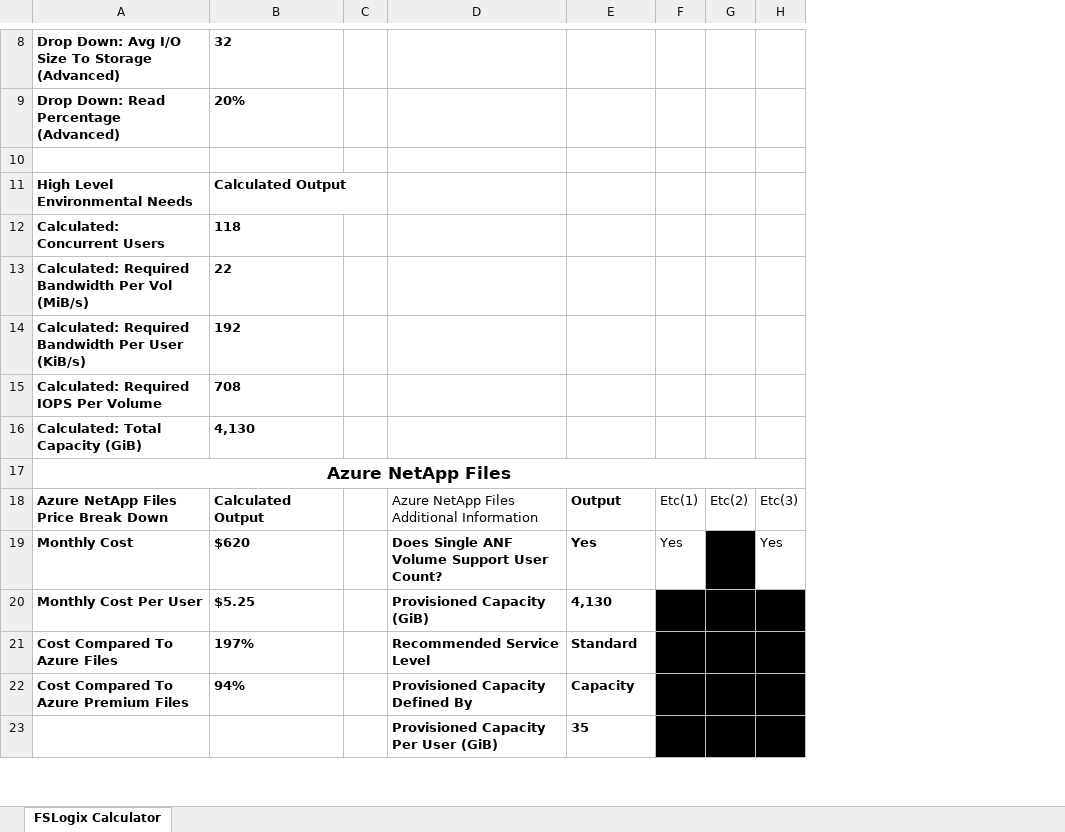
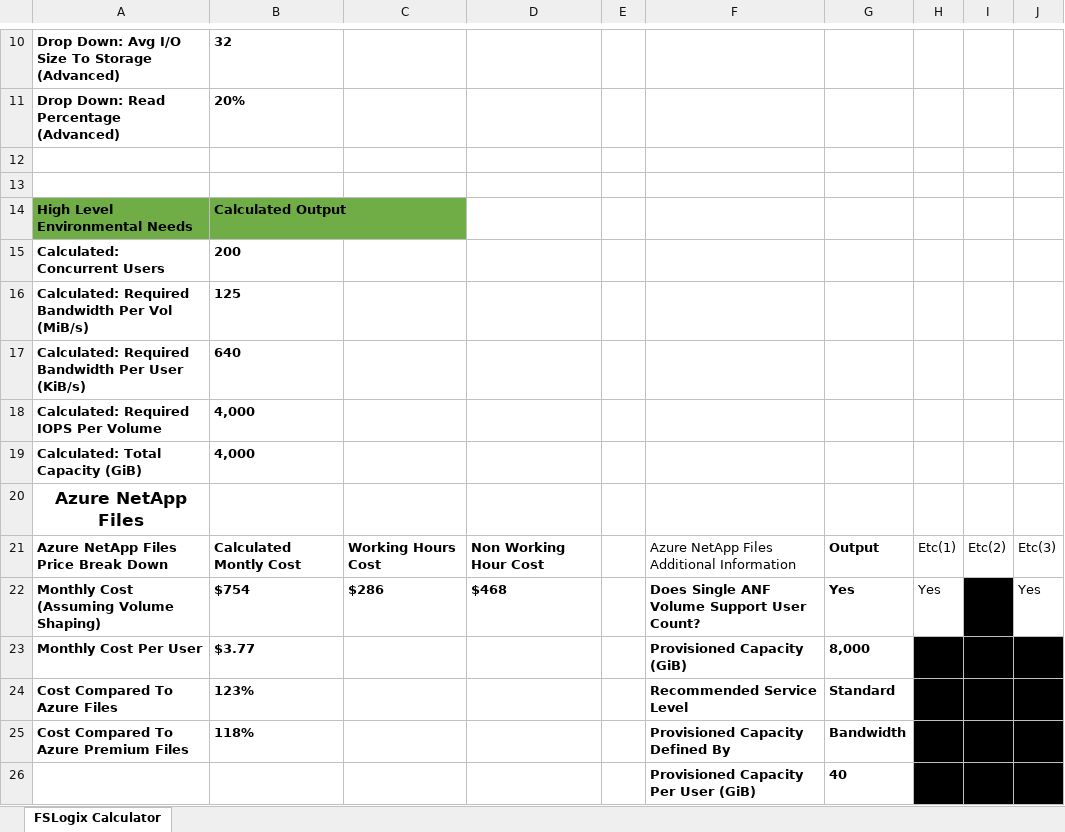
Before and after one commit to mchad1/Fslogix-Calculator, an Excel workbook: fslogix-storage-calculator.xlsx, sheet FSLogix Calculator, drawn as a sheet; only a part is shown, gaps mark what is left out; values as stored, in another font and other column widths than the file's, no borders; conditional formats and table styles not drawn; removed rows and columns are numbered as before the commit, all else as after; the diff covers the shown part only; the diff names each change by its address in the sheet, - before the commit and + after, or states it on an @@ line.

Commit message:
Add files via upload
Added capabilities for volume shaping

```diff
--- a/fslogix-storage-calculator.xlsx (sheet FSLogix Calculator)
+++ b/fslogix-storage-calculator.xlsx (sheet FSLogix Calculator)
+column C, rows 21-22: Working Hours Cost | $286
+column D, rows 21-22: Non Working Hour Cost | $468
+row 13: (empty)
-A14:B14 fill: none
+A14:B14 fill: #70AD47
-B15: 118
+B15: 200
-B16: 22
+B16: 125
-B17: 192
+B17: 640
-B18: 708
+B18: 4,000
-B19: 4,130
+B19: 4,000
-A17:H17 merged
-B21: Calculated Output
+B21: Calculated Montly Cost
-A22: Monthly Cost
+A22: Monthly Cost (Assuming Volume Shaping)
-B22: $620
+B22: $754
-B23: $5.25
+B23: $3.77
-G23: 4,130
+G23: 8,000
-B24: 197%
+B24: 123%
-B25: 94%
+B25: 118%
-G25: Capacity
+G25: Bandwidth
-G26: 35
+G26: 40
```
Also changed, not shown: 2 added rows, 20 edited cells and merged cells elsewhere in this sheet, formulas that keep their value, fslogix-ANF-calculator.xlsx.
